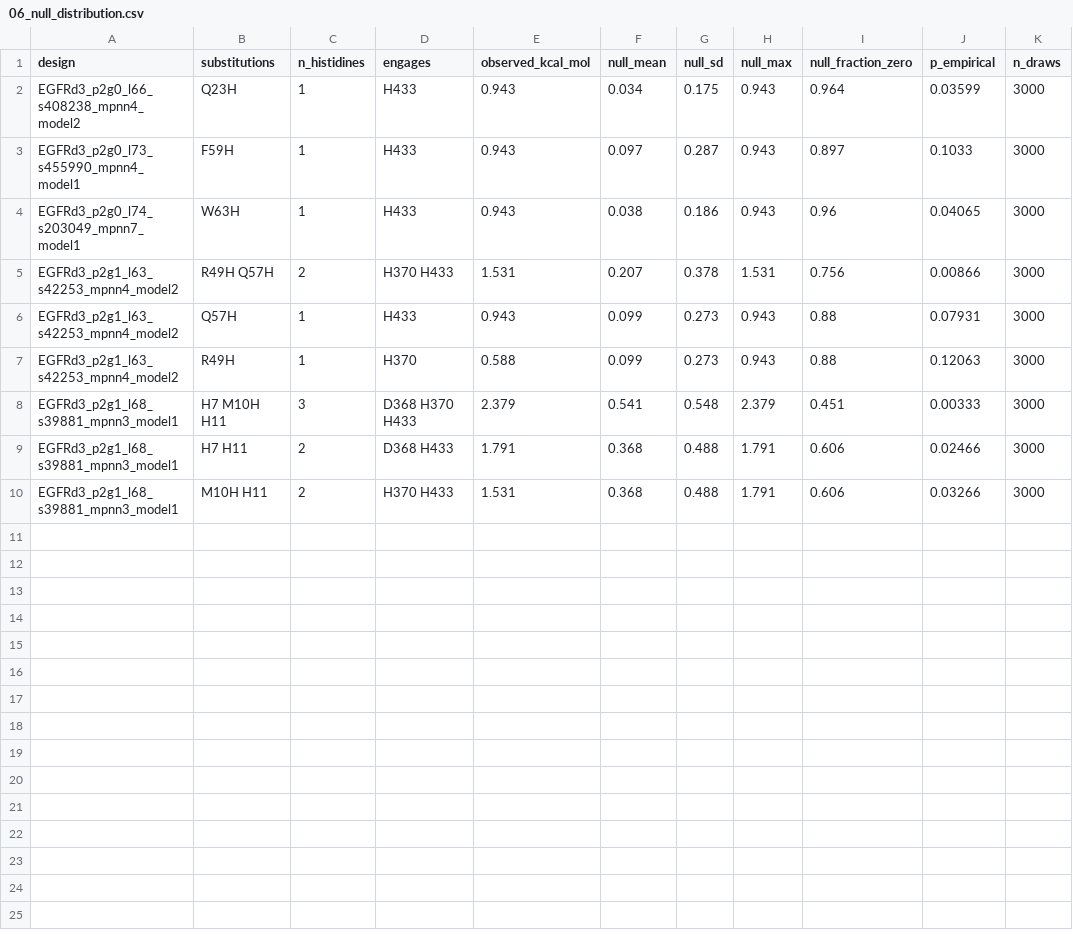
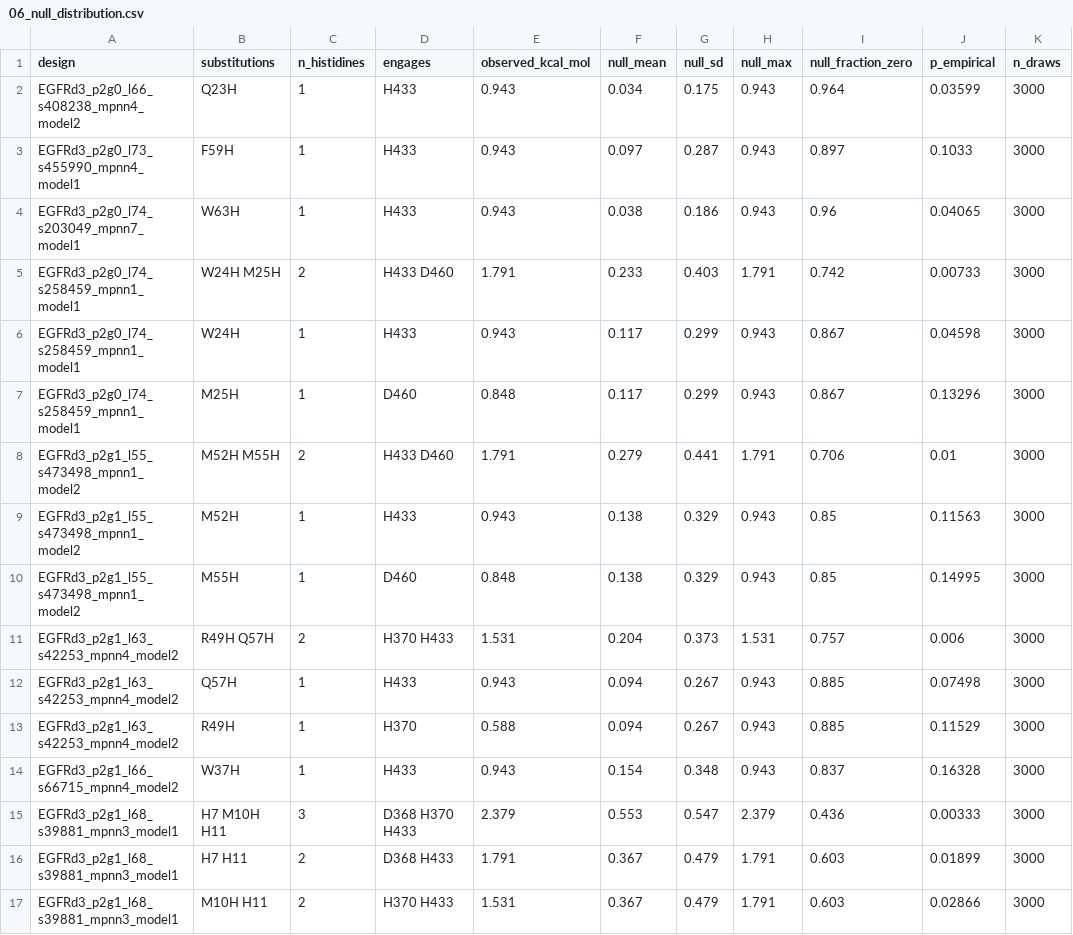
Before and after one commit to JuanD-17/EGFR_ProteinDesign, a CSV file: 03_Design/negative_control/06_null_distribution.csv, drawn as a sheet.

```diff
--- a/03_Design/negative_control/06_null_distribution.csv
+++ b/03_Design/negative_control/06_null_distribution.csv
@@ -4,7 +4,14 @@ EGFRd3_p2g0_l73_s455990_mpnn4_model1,F59H,1,H433,0.943,0.097,0.287,0.943,0.897,0
 EGFRd3_p2g0_l74_s203049_mpnn7_model1,W63H,1,H433,0.943,0.038,0.186,0.943,0.96,0.04065,3000
-EGFRd3_p2g1_l63_s42253_mpnn4_model2,R49H Q57H,2,H370 H433,1.531,0.207,0.378,1.531,0.756,0.00866,3000
-EGFRd3_p2g1_l63_s42253_mpnn4_model2,Q57H,1,H433,0.943,0.099,0.273,0.943,0.88,0.07931,3000
-EGFRd3_p2g1_l63_s42253_mpnn4_model2,R49H,1,H370,0.588,0.099,0.273,0.943,0.88,0.12063,3000
-EGFRd3_p2g1_l68_s39881_mpnn3_model1,H7 M10H H11,3,D368 H370 H433,2.379,0.541,0.548,2.379,0.451,0.00333,3000
-EGFRd3_p2g1_l68_s39881_mpnn3_model1,H7 H11,2,D368 H433,1.791,0.368,0.488,1.791,0.606,0.02466,3000
-EGFRd3_p2g1_l68_s39881_mpnn3_model1,M10H H11,2,H370 H433,1.531,0.368,0.488,1.791,0.606,0.03266,3000
+EGFRd3_p2g0_l74_s258459_mpnn1_model1,W24H M25H,2,H433 D460,1.791,0.233,0.403,1.791,0.742,0.00733,3000
+EGFRd3_p2g0_l74_s258459_mpnn1_model1,W24H,1,H433,0.943,0.117,0.299,0.943,0.867,0.04598,3000
+EGFRd3_p2g0_l74_s258459_mpnn1_model1,M25H,1,D460,0.848,0.117,0.299,0.943,0.867,0.13296,3000
+EGFRd3_p2g1_l55_s473498_mpnn1_model2,M52H M55H,2,H433 D460,1.791,0.279,0.441,1.791,0.706,0.01,3000
+EGFRd3_p2g1_l55_s473498_mpnn1_model2,M52H,1,H433,0.943,0.138,0.329,0.943,0.85,0.11563,3000
+EGFRd3_p2g1_l55_s473498_mpnn1_model2,M55H,1,D460,0.848,0.138,0.329,0.943,0.85,0.14995,3000
+EGFRd3_p2g1_l63_s42253_mpnn4_model2,R49H Q57H,2,H370 H433,1.531,0.204,0.373,1.531,0.757,0.006,3000
+EGFRd3_p2g1_l63_s42253_mpnn4_model2,Q57H,1,H433,0.943,0.094,0.267,0.943,0.885,0.07498,3000
+EGFRd3_p2g1_l63_s42253_mpnn4_model2,R49H,1,H370,0.588,0.094,0.267,0.943,0.885,0.11529,3000
+EGFRd3_p2g1_l66_s66715_mpnn4_model2,W37H,1,H433,0.943,0.154,0.348,0.943,0.837,0.16328,3000
+EGFRd3_p2g1_l68_s39881_mpnn3_model1,H7 M10H H11,3,D368 H370 H433,2.379,0.553,0.547,2.379,0.436,0.00333,3000
+EGFRd3_p2g1_l68_s39881_mpnn3_model1,H7 H11,2,D368 H433,1.791,0.367,0.479,1.791,0.603,0.01899,3000
+EGFRd3_p2g1_l68_s39881_mpnn3_model1,M10H H11,2,H370 H433,1.531,0.367,0.479,1.791,0.603,0.02866,3000
```
Also changed, not shown: 03_Design/ph_variants/05_variants.csv, 03_Design/rejection_analysis/08_rejection_by_filter.csv, 15 other files.
